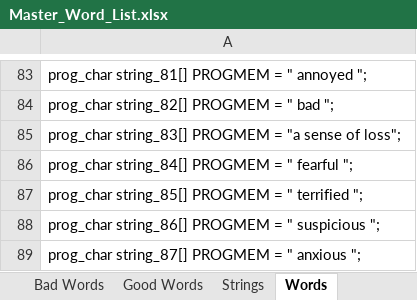
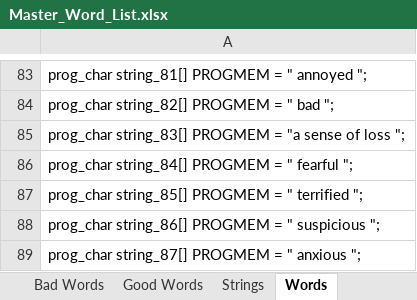
Before and after one commit to ibuildrockets/Borrow_A_Feeling, an Excel workbook: Master_Word_List.xlsx, sheet Words, drawn as a sheet; only a part is shown, gaps mark what is left out; values as stored, in another font and other column widths than the file's, no borders; the diff names each change by its address in the sheet, - before the commit and + after, or states it on an @@ line.

Commit message:
Updated Formulas
Updated the formulas to calculate spaces to centre the words on the 16
character display

```diff
--- a/Master_Word_List.xlsx (sheet Words)
+++ b/Master_Word_List.xlsx (sheet Words)
-A85: …sense of loss";
+A85: …sense of loss ";
```
Also changed, not shown: sheet Bad Words, sheet Good Words, formulas that keep their value.
